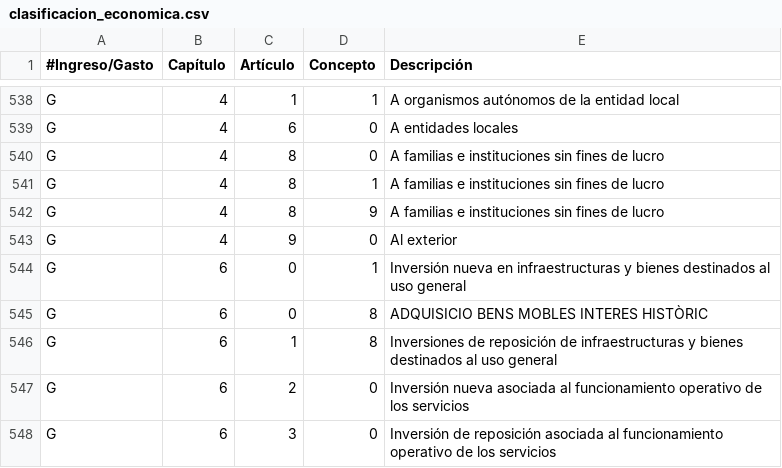
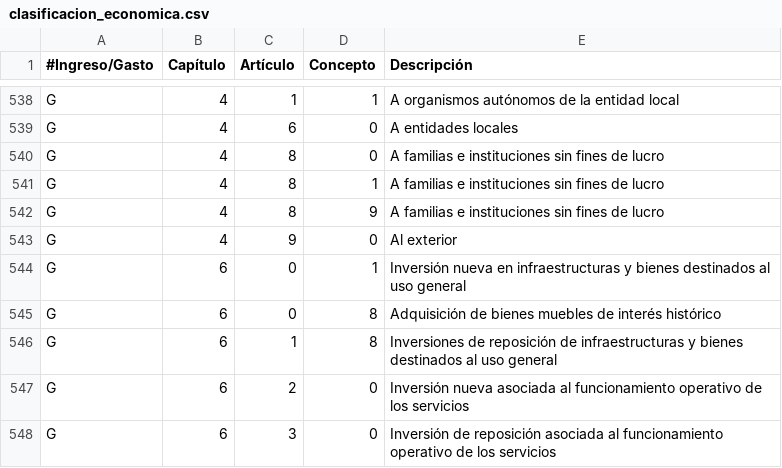
Before and after one commit to civio/presupuesto-menorca, a CSV file: data/es/clasificacion_economica.csv, drawn as a sheet; only a part is shown, gaps mark what is left out.

```diff
--- a/data/es/clasificacion_economica.csv
+++ b/data/es/clasificacion_economica.csv
@@ -544,3 +544,3 @@ G,4,9,0,Al exterior
 G,6,0,1,Inversión nueva en infraestructuras y bienes destinados al uso general
-G,6,0,8,ADQUISICIO BENS MOBLES INTERES HISTÒRIC
+G,6,0,8,Adquisición de bienes muebles de interés histórico
 G,6,1,8,Inversiones de reposición de infraestructuras y bienes destinados al uso general
```
Also changed, not shown: data/es/areas_funcionales.csv.
